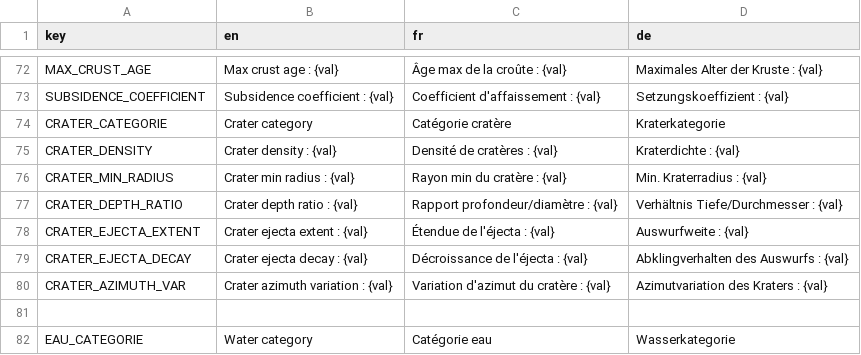
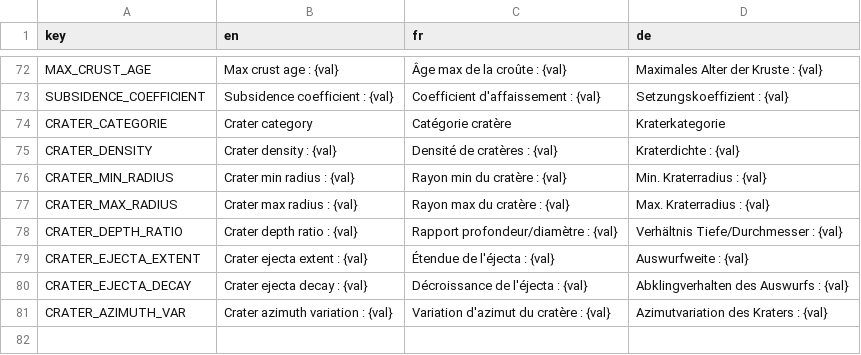
Before and after one commit to Jujedie/PlanetGenerator, a CSV file: data/translations/base.csv, drawn as a sheet; only a part is shown, gaps mark what is left out; the shorter side is filled out with more unchanged rows.

Commit message:
feat: Enhance crater generation parameters and shader functionality
- Added CRATER_MAX_RADIUS translation to base.csv for localization.
- Updated base.de.translation and base.en.translation files to reflect changes.
- Refined cratering.glsl shader to improve crater morphology and transition handling.
- Modified orchestrator.gd to calculate crater parameters based on physical units and surface area density.
- Adjusted master.gd to ensure crater radius parameters are independent of texture resolution.
- Updated planet_parameter_schema.gd to set appropriate limits for crater radius sliders.

```diff
--- a/data/translations/base.csv
+++ b/data/translations/base.csv
@@ -76,2 +76,3 @@ CRATER_DENSITY,Crater density : {val},Densité de cratères : {val},Kraterdichte
 CRATER_MIN_RADIUS,Crater min radius : {val},Rayon min du cratère : {val},Min. Kraterradius : {val}
+CRATER_MAX_RADIUS,Crater max radius : {val},Rayon max du cratère : {val},Max. Kraterradius : {val}
 CRATER_DEPTH_RATIO,Crater depth ratio : {val},Rapport profondeur/diamètre : {val},Verhältnis Tiefe/Durchmesser : {val}
```
Also changed, not shown: 7 other files.
